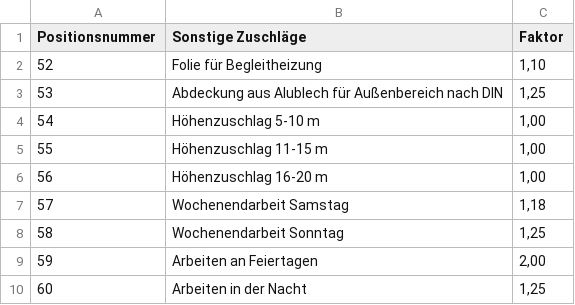
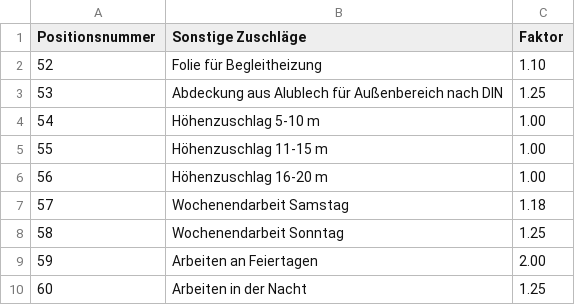
Before and after one commit to CMDAEW/flet, a CSV file: FLETMAN/invoicing_app/assets/LV_FILES/Zuschlaege.csv, drawn as a sheet.

Commit message:
Refactor invoicing logic and update UI dropdowns
Transform "Preis" to "Faktor" in CSV and database tables for more accurate pricing calculations. Enhance the invoice form UI by adding new client-related dropdowns and improving the manipulation and visibility of item options. The update includes logic for handling pricing based on selected attributes and factors, ensuring proper recalculation and display of prices. This restructure aims to improve user experience and invoice accuracy.

Closes #123, addresses part of #456.

```diff
--- a/FLETMAN/invoicing_app/assets/LV_FILES/Zuschlaege.csv
+++ b/FLETMAN/invoicing_app/assets/LV_FILES/Zuschlaege.csv
@@ -1,10 +1,10 @@
 Positionsnummer;Sonstige Zuschläge;Faktor
-52;Folie für Begleitheizung;1,10
-53;Abdeckung aus Alublech für Außenbereich nach DIN;1,25
-54;Höhenzuschlag 5-10 m;1,00
-55;Höhenzuschlag 11-15 m;1,00
-56;Höhenzuschlag 16-20 m;1,00
-57;Wochenendarbeit Samstag;1,18
-58;Wochenendarbeit Sonntag;1,25
-59;Arbeiten an Feiertagen;2,00
-60;Arbeiten in der Nacht;1,25
+52;Folie für Begleitheizung;1.10
+53;Abdeckung aus Alublech für Außenbereich nach DIN;1.25
+54;Höhenzuschlag 5-10 m;1.00
+55;Höhenzuschlag 11-15 m;1.00
+56;Höhenzuschlag 16-20 m;1.00
+57;Wochenendarbeit Samstag;1.18
+58;Wochenendarbeit Sonntag;1.25
+59;Arbeiten an Feiertagen;2.00
+60;Arbeiten in der Nacht;1.25
```
Also changed, not shown: 4 other files.
